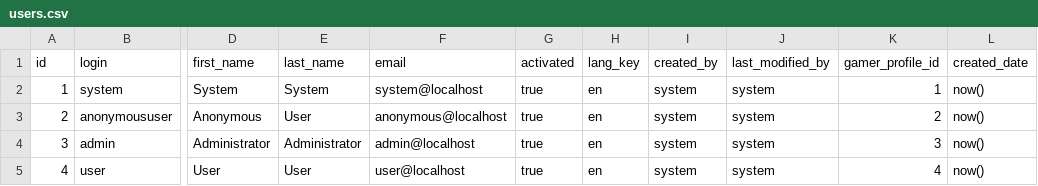
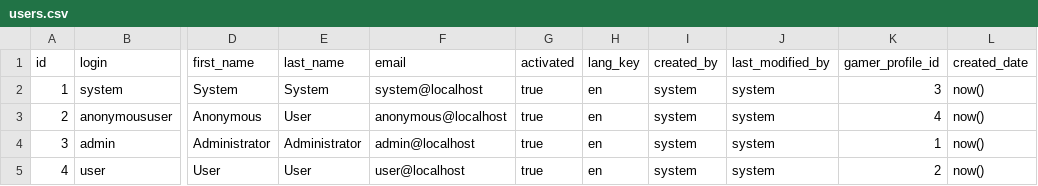
Before and after one commit to matexo/gameWorld, a CSV file: src/main/resources/config/liquibase/users.csv, drawn as a sheet; only a part is shown, gaps mark what is left out; the diff names each change by its address in the sheet, - before the commit and + after, or states it on an @@ line.

```diff
--- a/src/main/resources/config/liquibase/users.csv
+++ b/src/main/resources/config/liquibase/users.csv
-K2 (gamer_profile_id): 1
+K2 (gamer_profile_id): 3
-K3 (gamer_profile_id): 2
+K3 (gamer_profile_id): 4
-K4 (gamer_profile_id): 3
+K4 (gamer_profile_id): 1
-K5 (gamer_profile_id): 4
+K5 (gamer_profile_id): 2
```
Also changed, not shown: 8 other files.
